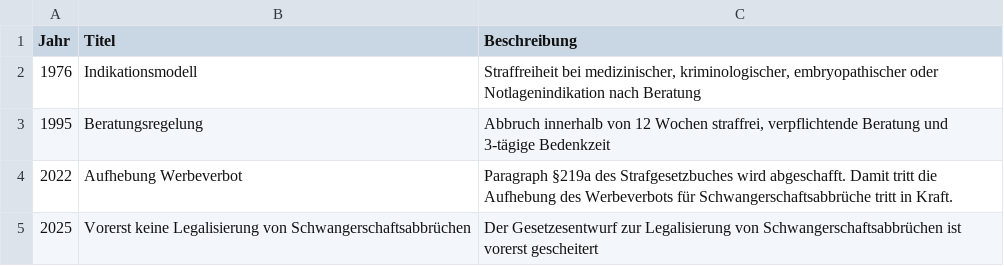
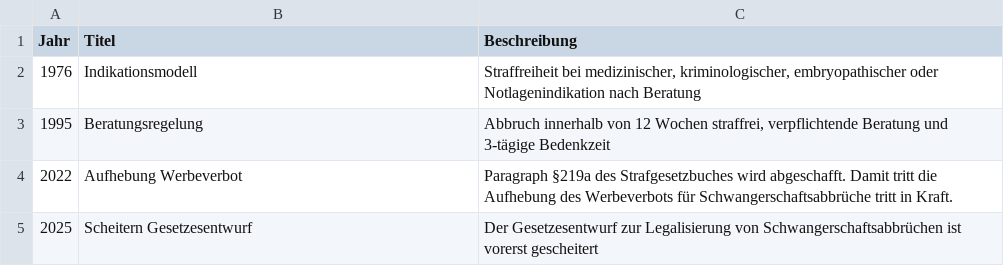
Before and after one commit to lisa-wen/testdata, a CSV file: Timeline.csv, drawn as a sheet.

Commit message:
Update Timeline.csv

```diff
--- a/Timeline.csv
+++ b/Timeline.csv
@@ -4,2 +4,2 @@
 "2022","Aufhebung Werbeverbot","Paragraph §219a des Strafgesetzbuches wird abgeschafft. Damit tritt die Aufhebung des Werbeverbots für Schwangerschaftsabbrüche tritt in Kraft."
-"2025","Vorerst keine Legalisierung von Schwangerschaftsabbrüchen","Der Gesetzesentwurf zur Legalisierung von Schwangerschaftsabbrüchen ist vorerst gescheitert"
+"2025","Scheitern Gesetzesentwurf ","Der Gesetzesentwurf zur Legalisierung von Schwangerschaftsabbrüchen ist vorerst gescheitert"
```
